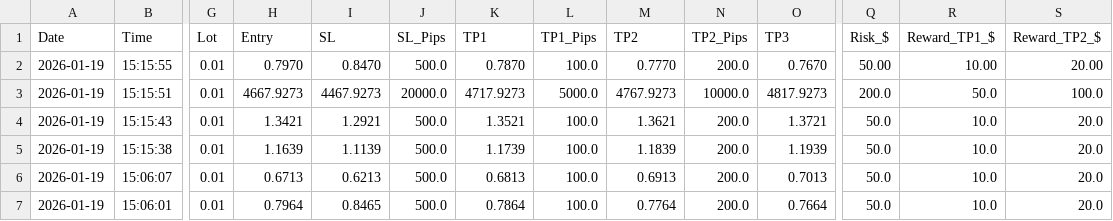
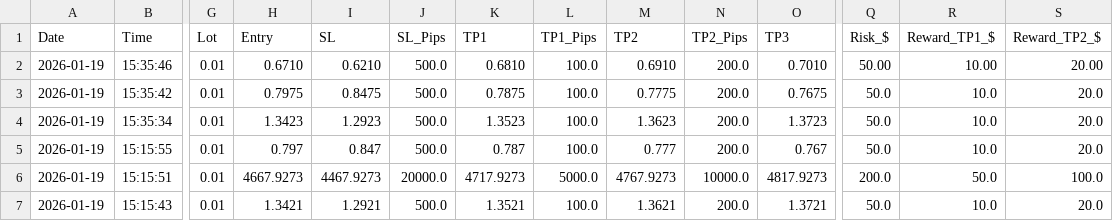
Before and after one commit to medohamed360312-hub/ORB-Trading-Strategy-Analyzer, a CSV file: trading_logs/orb_trading_log.csv, drawn as a sheet; only a part is shown, gaps mark what is left out; the shorter side is filled out with more unchanged rows; addresses are those after the commit; rows hold the shown columns only; the diff names each change by its address in the sheet, - before the commit and + after, or states it on an @@ line.

```diff
--- a/trading_logs/orb_trading_log.csv
+++ b/trading_logs/orb_trading_log.csv
+row 2: 2026-01-19 | 15:35:46 | 0.01 | 0.6710 | 0.6210 | 500.0 | 0.6810 | 100.0 | 0.6910 | 200.0 | 0.7010 | 50.00 | 10.00 | 20.00
+row 3: 2026-01-19 | 15:35:42 | 0.01 | 0.7975 | 0.8475 | 500.0 | 0.7875 | 100.0 | 0.7775 | 200.0 | 0.7675 | 50.0 | 10.0 | 20.0
+row 4: 2026-01-19 | 15:35:34 | 0.01 | 1.3423 | 1.2923 | 500.0 | 1.3523 | 100.0 | 1.3623 | 200.0 | 1.3723 | 50.0 | 10.0 | 20.0
-H5 (Entry): 0.7970
+H5 (Entry): 0.797
-I5 (SL): 0.8470
+I5 (SL): 0.847
-K5 (TP1): 0.7870
+K5 (TP1): 0.787
-M5 (TP2): 0.7770
+M5 (TP2): 0.777
-O5 (TP3): 0.7670
+O5 (TP3): 0.767
-Q5 (Risk_$): 50.00
+Q5 (Risk_$): 50.0
-R5 (Reward_TP1_$): 10.00
+R5 (Reward_TP1_$): 10.0
-S5 (Reward_TP2_$): 20.00
+S5 (Reward_TP2_$): 20.0
```
